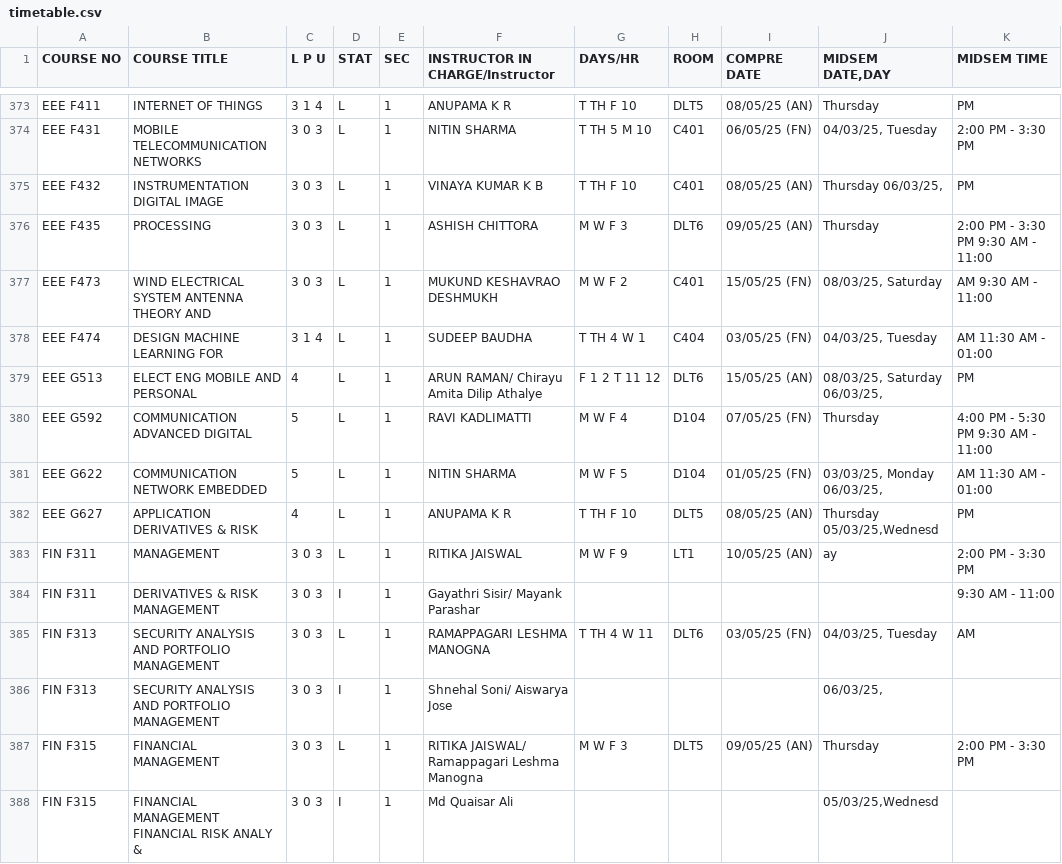
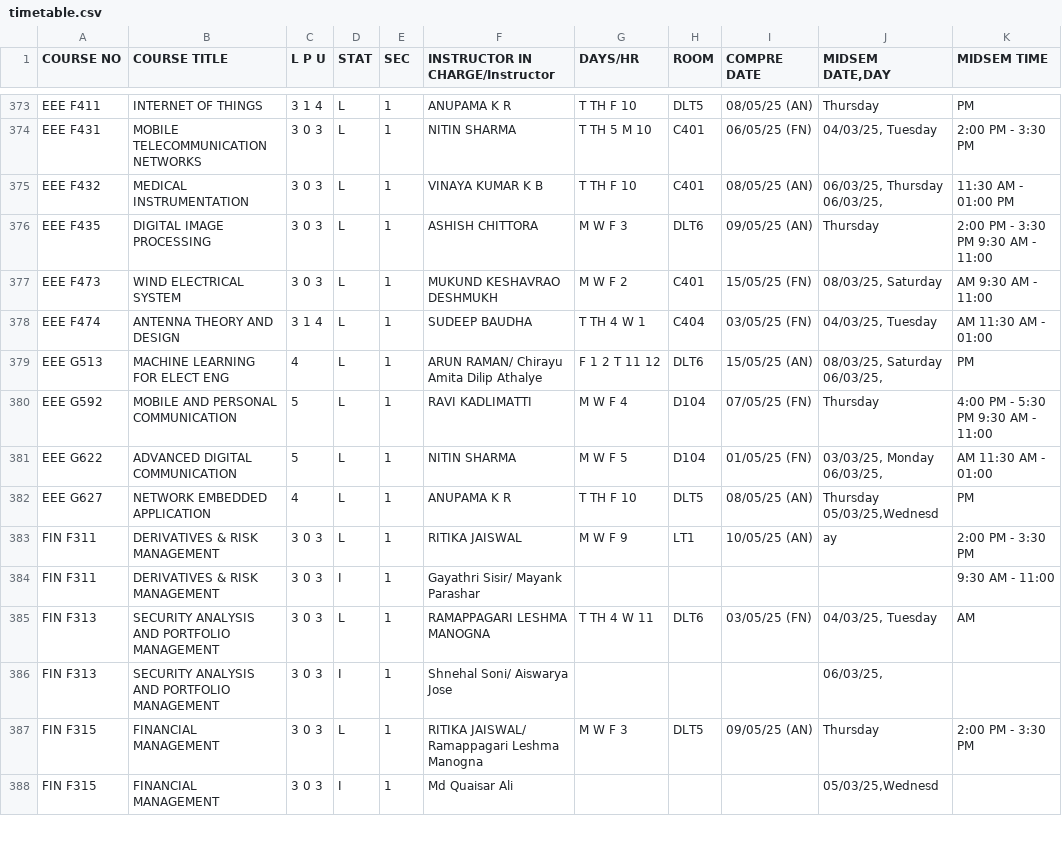
Before and after one commit to Aditya-00786/timetable-generator-bits-goa-data, a CSV file: data/timetable.csv, drawn as a sheet; only a part is shown, gaps mark what is left out; the diff covers the shown part only.

```diff
--- a/data/timetable.csv
+++ b/data/timetable.csv
@@ -374,11 +374,11 @@ EEE F411,INTERNET OF THINGS,3 1 4,L,1,ANUPAMA K R,T TH F 10,DLT5,08/05/25 (AN),T
 EEE F431,MOBILE TELECOMMUNICATION NETWORKS,3 0 3,L,1,NITIN SHARMA,T TH 5 M 10,C401,06/05/25 (FN),"04/03/25, Tuesday",2:00 PM - 3:30 PM
-EEE F432,INSTRUMENTATION DIGITAL IMAGE,3 0 3,L,1,VINAYA KUMAR K B,T TH F 10,C401,08/05/25 (AN),"Thursday 06/03/25,",PM
-EEE F435,PROCESSING,3 0 3,L,1,ASHISH CHITTORA,M W F 3,DLT6,09/05/25 (AN),Thursday,2:00 PM - 3:30 PM 9:30 AM - 11:00
-EEE F473,WIND ELECTRICAL SYSTEM ANTENNA THEORY AND,3 0 3,L,1,MUKUND KESHAVRAO DESHMUKH,M W F 2,C401,15/05/25 (FN),"08/03/25, Saturday",AM 9:30 AM - 11:00
-EEE F474,DESIGN MACHINE LEARNING FOR,3 1 4,L,1,SUDEEP BAUDHA,T TH 4 W 1,C404,03/05/25 (FN),"04/03/25, Tuesday",AM 11:30 AM - 01:00
-EEE G513,ELECT ENG MOBILE AND PERSONAL,4,L,1,ARUN RAMAN/ Chirayu Amita Dilip Athalye,F 1 2 T 11 12,DLT6,15/05/25 (AN),"08/03/25, Saturday 06/03/25,",PM
-EEE G592,COMMUNICATION ADVANCED DIGITAL,5,L,1,RAVI KADLIMATTI,M W F 4,D104,07/05/25 (FN),Thursday,4:00 PM - 5:30 PM 9:30 AM - 11:00
-EEE G622,COMMUNICATION NETWORK EMBEDDED,5,L,1,NITIN SHARMA,M W F 5,D104,01/05/25 (FN),"03/03/25, Monday 06/03/25,",AM 11:30 AM - 01:00
-EEE G627,APPLICATION DERIVATIVES & RISK,4,L,1,ANUPAMA K R,T TH F 10,DLT5,08/05/25 (AN),"Thursday 05/03/25,Wednesd",PM
-FIN F311,MANAGEMENT,3 0 3,L,1,RITIKA JAISWAL,M W F 9,LT1,10/05/25 (AN),ay,2:00 PM - 3:30 PM
+EEE F432,MEDICAL INSTRUMENTATION,3 0 3,L,1,VINAYA KUMAR K B,T TH F 10,C401,08/05/25 (AN),"06/03/25, Thursday 06/03/25,",11:30 AM - 01:00 PM
+EEE F435,DIGITAL IMAGE PROCESSING,3 0 3,L,1,ASHISH CHITTORA,M W F 3,DLT6,09/05/25 (AN),Thursday,2:00 PM - 3:30 PM 9:30 AM - 11:00
+EEE F473,WIND ELECTRICAL SYSTEM,3 0 3,L,1,MUKUND KESHAVRAO DESHMUKH,M W F 2,C401,15/05/25 (FN),"08/03/25, Saturday",AM 9:30 AM - 11:00
+EEE F474,ANTENNA THEORY AND DESIGN,3 1 4,L,1,SUDEEP BAUDHA,T TH 4 W 1,C404,03/05/25 (FN),"04/03/25, Tuesday",AM 11:30 AM - 01:00
+EEE G513,MACHINE LEARNING FOR ELECT ENG,4,L,1,ARUN RAMAN/ Chirayu Amita Dilip Athalye,F 1 2 T 11 12,DLT6,15/05/25 (AN),"08/03/25, Saturday 06/03/25,",PM
+EEE G592,MOBILE AND PERSONAL COMMUNICATION,5,L,1,RAVI KADLIMATTI,M W F 4,D104,07/05/25 (FN),Thursday,4:00 PM - 5:30 PM 9:30 AM - 11:00
+EEE G622,ADVANCED DIGITAL COMMUNICATION,5,L,1,NITIN SHARMA,M W F 5,D104,01/05/25 (FN),"03/03/25, Monday 06/03/25,",AM 11:30 AM - 01:00
+EEE G627,NETWORK EMBEDDED APPLICATION,4,L,1,ANUPAMA K R,T TH F 10,DLT5,08/05/25 (AN),"Thursday 05/03/25,Wednesd",PM
+FIN F311,DERIVATIVES & RISK MANAGEMENT,3 0 3,L,1,RITIKA JAISWAL,M W F 9,LT1,10/05/25 (AN),ay,2:00 PM - 3:30 PM
 FIN F311,DERIVATIVES & RISK MANAGEMENT,3 0 3,I,1,Gayathri Sisir/ Mayank Parashar,,,,,9:30 AM - 11:00
@@ -387,2 +387,2 @@ FIN F313,SECURITY ANALYSIS AND PORTFOLIO MANAGEMENT,3 0 3,I,1,Shnehal Soni/ Aisw
 FIN F315,FINANCIAL MANAGEMENT,3 0 3,L,1,RITIKA JAISWAL/ Ramappagari Leshma Manogna,M W F 3,DLT5,09/05/25 (AN),Thursday,2:00 PM - 3:30 PM
-FIN F315,FINANCIAL MANAGEMENT FINANCIAL RISK ANALY &,3 0 3,I,1,Md Quaisar Ali,,,,"05/03/25,Wednesd",
+FIN F315,FINANCIAL MANAGEMENT,3 0 3,I,1,Md Quaisar Ali,,,,"05/03/25,Wednesd",
```
Also changed, not shown: 166 edited cells elsewhere in this file, 1 other file.
